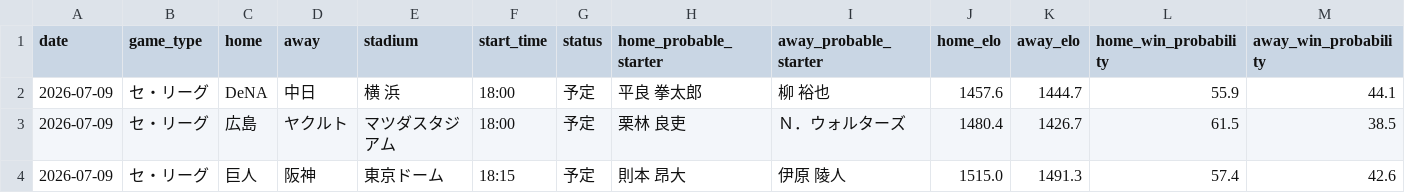
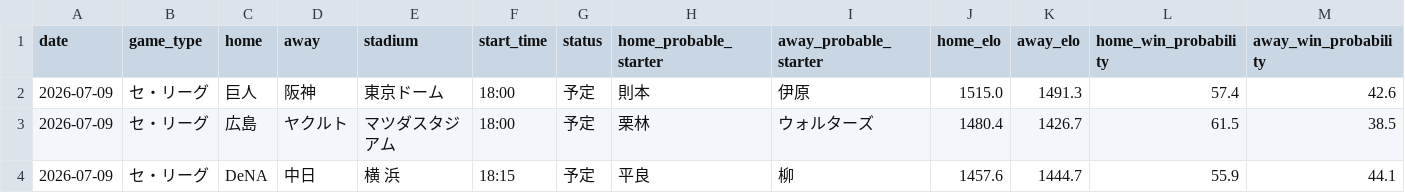
Before and after one commit to hrt2223/npb-elo, a CSV file: npb/2026/output/today_probabilities.csv, drawn as a sheet; only a part is shown; removed rows and columns are numbered as before the commit, all else as after; rows hold the shown columns only; the diff names each change by its address in the sheet, - before the commit and + after, or states it on an @@ line.

```diff
--- a/npb/2026/output/today_probabilities.csv
+++ b/npb/2026/output/today_probabilities.csv
-row 2: 2026-07-09 | セ・リーグ | DeNA | 中日 | 横 浜 | 18:00 | 予定 | 平良 拳太郎 | 柳 裕也 | 1457.6 | 1444.7 | 55.9 | 44.1
+row 2: 2026-07-09 | セ・リーグ | 巨人 | 阪神 | 東京ドーム | 18:00 | 予定 | 則本 | 伊原 | 1515.0 | 1491.3 | 57.4 | 42.6
-H3 (home_probable_starter): 栗林 良吏
+H3 (home_probable_starter): 栗林
-I3 (away_probable_starter): Ｎ．ウォルターズ
+I3 (away_probable_starter): ウォルターズ
-row 4: 2026-07-09 | セ・リーグ | 巨人 | 阪神 | 東京ドーム | 18:15 | 予定 | 則本 昂大 | 伊原 陵人 | 1515.0 | 1491.3 | 57.4 | 42.6
+row 4: 2026-07-09 | セ・リーグ | DeNA | 中日 | 横 浜 | 18:15 | 予定 | 平良 | 柳 | 1457.6 | 1444.7 | 55.9 | 44.1
```
Also changed, not shown: npb/2026/output/upcoming_schedule.csv, 1 other file.
